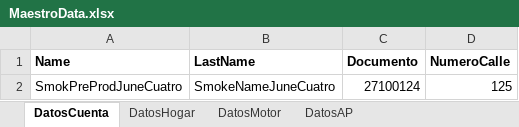
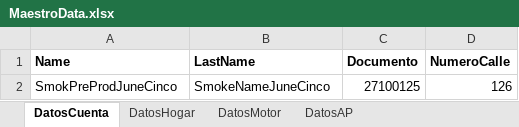
Before and after one commit to suraranorex/Smoke, an Excel workbook: Smoke/MaestroData.xlsx, sheet DatosCuenta, drawn as a sheet; values as stored, in another font and other column widths than the file's, no borders; removed rows and columns are numbered as before the commit, all else as after; the diff names each change by its address in the sheet, - before the commit and + after, or states it on an @@ line.

Commit message:
SmokeOriginal

```diff
--- a/Smoke/MaestroData.xlsx (sheet DatosCuenta)
+++ b/Smoke/MaestroData.xlsx (sheet DatosCuenta)
-row 2: SmokPreProdJuneCuatro | SmokeNameJuneCuatro | 27100124 | 125
+row 2: SmokPreProdJuneCinco | SmokeNameJuneCinco | 27100125 | 126
```
Also changed, not shown: sheet DatosMotor, sheet DatosHogar, sheet DatosAP, 1 other file.
